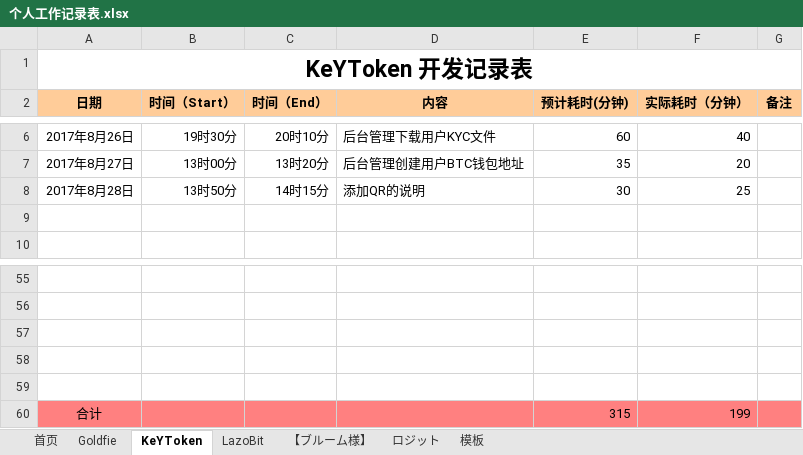
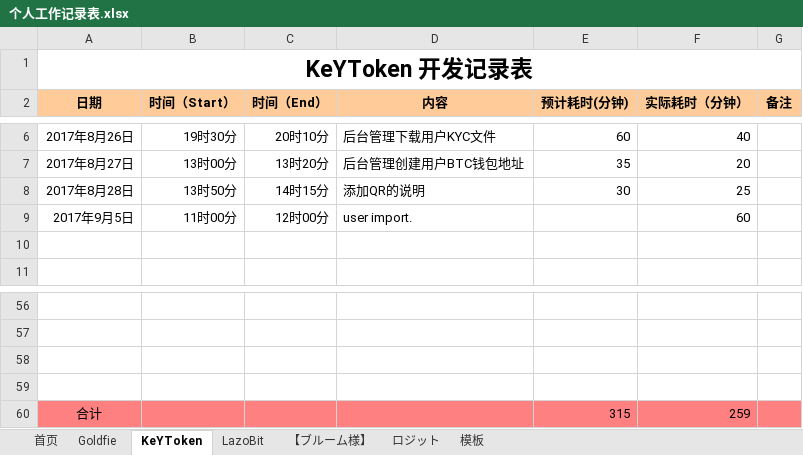
Before and after one commit to maty-onepiece/-, an Excel workbook: 个人工作记录表.xlsx, sheet KeYToken, drawn as a sheet; only a part is shown, gaps mark what is left out; values as stored, in another font and other column widths than the file's, no borders; removed rows and columns are numbered as before the commit, all else as after; the diff names each change by its address in the sheet, - before the commit and + after, or states it on an @@ line.

```diff
--- a/个人工作记录表.xlsx (sheet KeYToken)
+++ b/个人工作记录表.xlsx (sheet KeYToken)
+row 9: 2017年9月5日 | 11时00分 | 12时00分 | user import. |  | 60
-row 59: (empty)
-F60 (实际耗时（分钟）): 199
+F60 (实际耗时（分钟）): 259
```
Also changed, not shown: sheet Goldfie, sheet ロジット.
